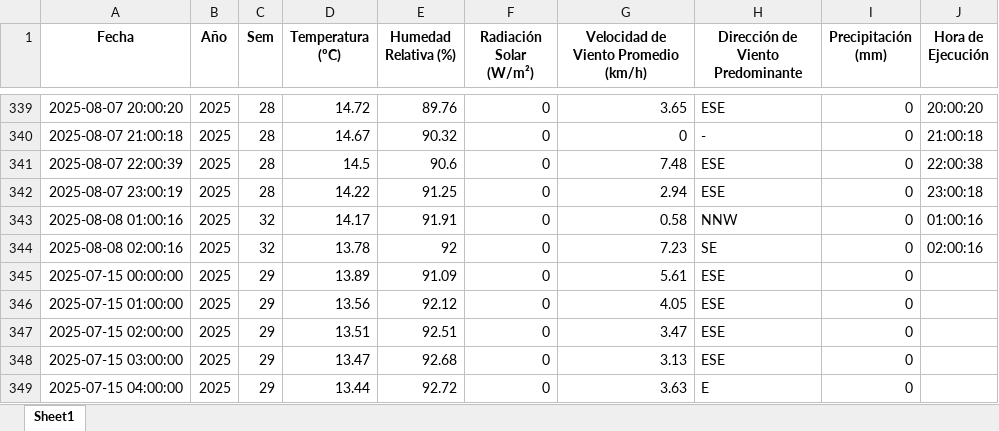
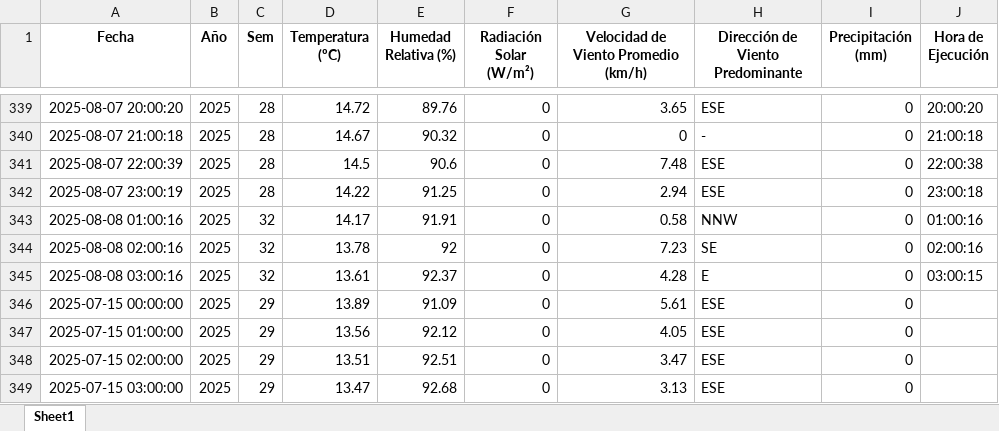
Before and after one commit to 02051994/mi-app-humedad, an Excel workbook: estacion_metereologica.xlsx, sheet Sheet1, drawn as a sheet; only a part is shown, gaps mark what is left out; the shorter side is filled out with more unchanged rows; values as stored, in another font and other column widths than the file's, no borders; the diff names each change by its address in the sheet, - before the commit and + after, or states it on an @@ line.

```diff
--- a/estacion_metereologica.xlsx (sheet Sheet1)
+++ b/estacion_metereologica.xlsx (sheet Sheet1)
+row 345: 2025-08-08 03:00:16 | 2025 | 32 | 13.61 | 92.37 | 0 | 4.28 | E | 0 | 03:00:15
```
Also changed, not shown: datos_dropcontrol/2025-08-08.xlsx, 2 other files.
